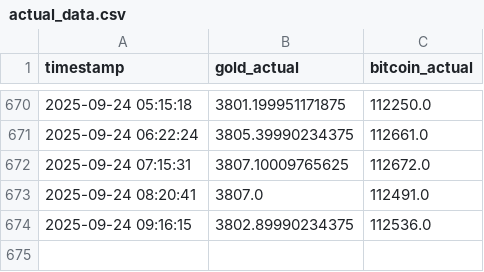
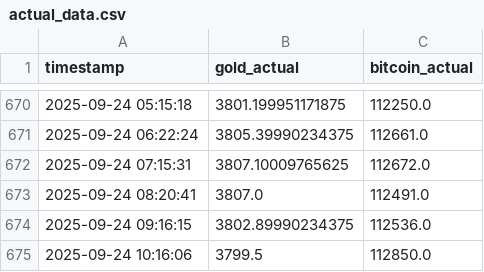
Before and after one commit to mehernsiri-cloud/gold-bitcoin-matrix, a CSV file: data/actual_data.csv, drawn as a sheet; only a part is shown, gaps mark what is left out; the diff names each change by its address in the sheet, - before the commit and + after, or states it on an @@ line.

```diff
--- a/data/actual_data.csv
+++ b/data/actual_data.csv
+row 675: 2025-09-24 10:16:06 | 3799.5 | 112850.0
```
Also changed, not shown: data/ai_predictions_log.csv, data/predictions_log.csv.
